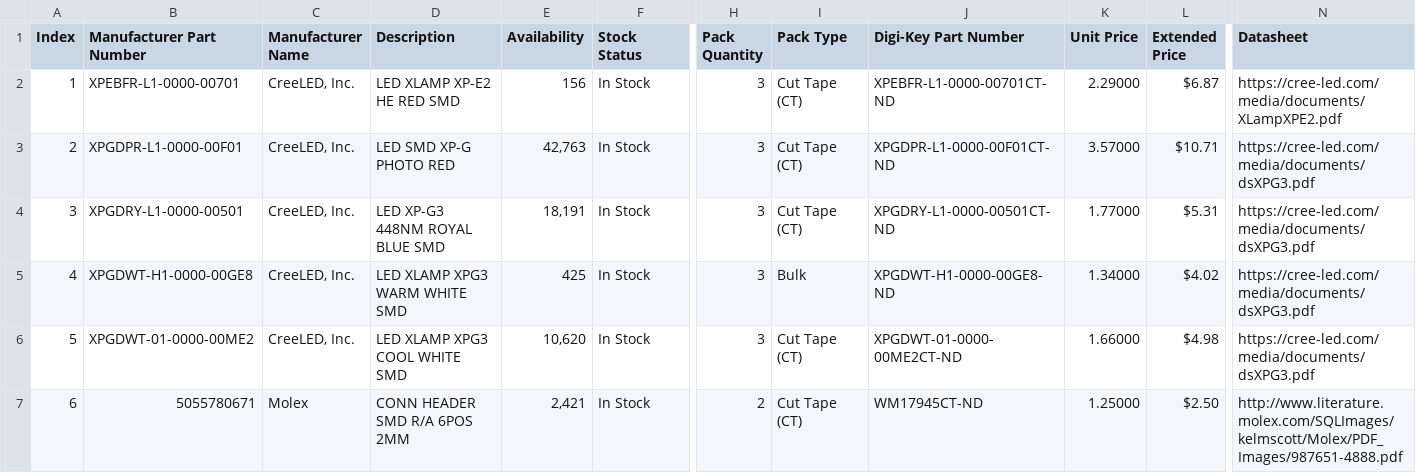
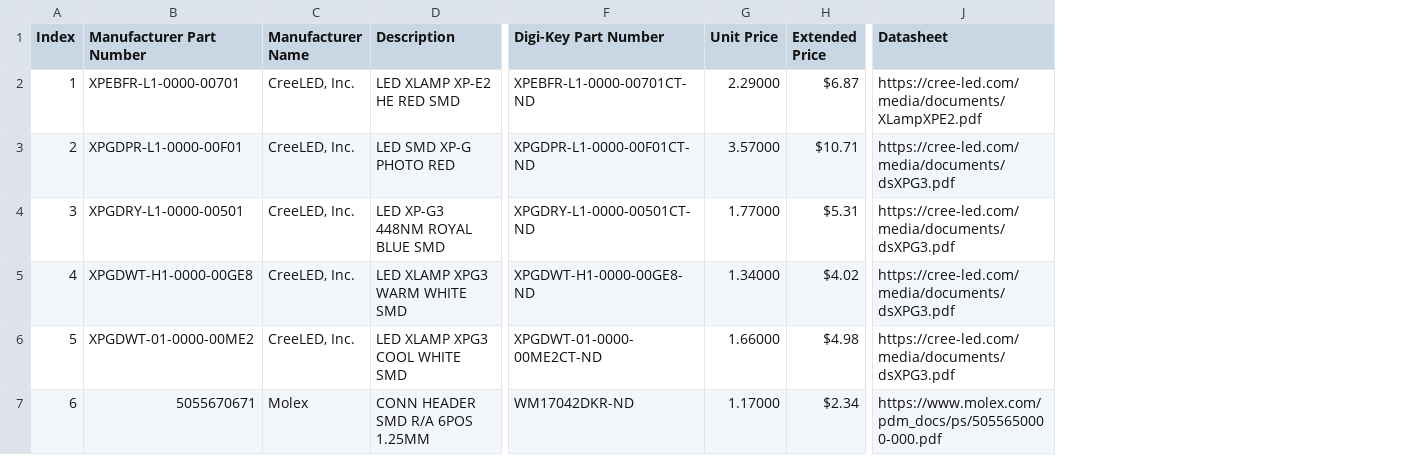
Before and after one commit to PeaPodTechnologies/PeaPod, a CSV file: deliverables/lighting/hardware/led/lighting_led_component_bom.csv, drawn as a sheet; only a part is shown, gaps mark what is left out; removed rows and columns are numbered as before the commit, all else as after; the diff names each change by its address in the sheet, - before the commit and + after, or states it on an @@ line.

Commit message:
Lighting Boards  V0.2

```diff
--- a/deliverables/lighting/hardware/led/lighting_led_component_bom.csv
+++ b/deliverables/lighting/hardware/led/lighting_led_component_bom.csv
-column E (Availability), rows 2-7: 156 | 42,763 | 18,191 | 425 | 10,620 | 2,421
-column F (Stock Status), rows 2-7: all In Stock
-column H (Pack Quantity), rows 2-7: 3 | 3 | 3 | 3 | 3 | 2
-column I (Pack Type), rows 2-7: Cut Tape (CT) | Cut Tape (CT) | Cut Tape (CT) | Bulk | Cut Tape (CT) | Cut Tape (CT)
-B7 (Manufacturer Part Number): 5055780671
+B7 (Manufacturer Part Number): 5055670671
-D7 (Description): CONN HEADER SMD R/A 6POS 2MM
+D7 (Description): CONN HEADER SMD R/A 6POS 1.25MM
-F7 (Digi-Key Part Number): WM17945CT-ND
+F7 (Digi-Key Part Number): WM17042DKR-ND
-G7 (Unit Price): 1.25000
+G7 (Unit Price): 1.17000
-H7 (Extended Price): $2.50
+H7 (Extended Price): $2.34
-J7 (Datasheet): http://www.literature.molex.com/SQLImages/kelmscott/Molex/PDF_Images/987651-4888.pdf
+J7 (Datasheet): https://www.molex.com/pdm_docs/ps/5055650000-000.pdf
```
Also changed, not shown: deliverables/lighting/hardware/power/lighting_power_component_bom.csv, 20 other files.
